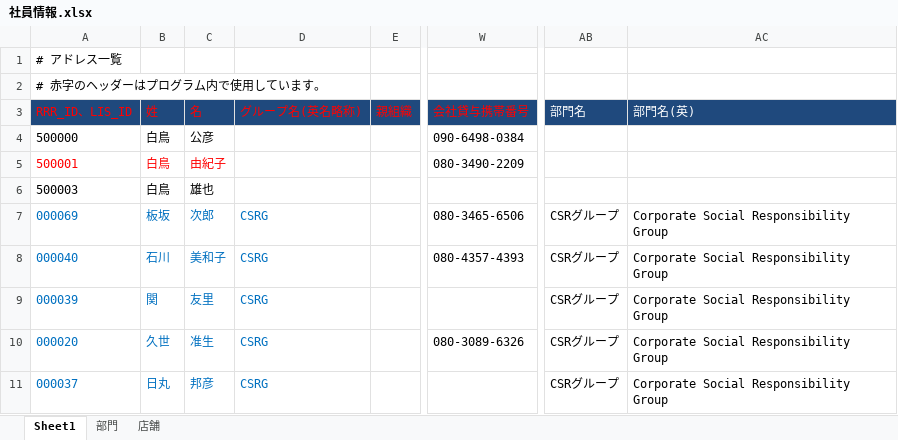
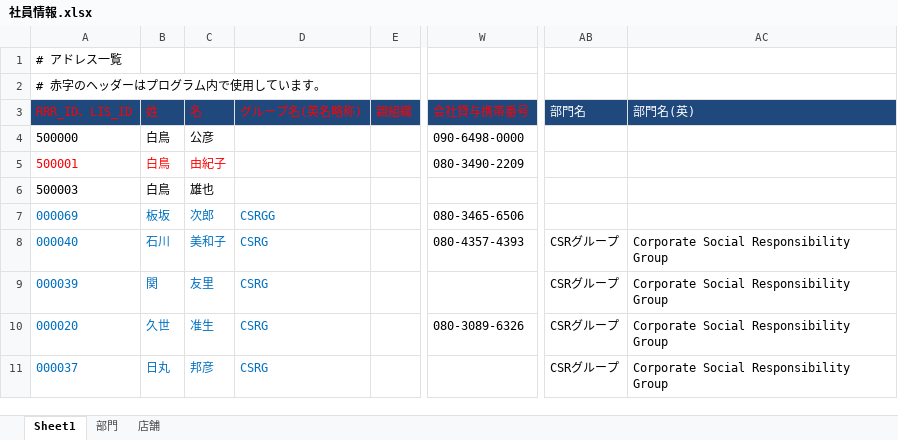
Before and after one commit to dw-2019-07-31/gsuite_management, an Excel workbook: tmp/社員情報.xlsx, sheet Sheet1, drawn as a sheet; only a part is shown, gaps mark what is left out; values as stored, in another font and other column widths than the file's, no borders; the diff covers the shown part only; the diff names each change by its address in the sheet, - before the commit and + after, or states it on an @@ line.

```diff
--- a/tmp/社員情報.xlsx (sheet Sheet1)
+++ b/tmp/社員情報.xlsx (sheet Sheet1)
-W4 (会社貸与携帯番号): 090-6498-0384
+W4 (会社貸与携帯番号): 090-6498-0000
-D7 (グループ名(英名略称)): CSRG
+D7 (グループ名(英名略称)): CSRGG
-AB7 (部門名): CSRグループ
+AB7 (部門名): (empty)
-AC7 (部門名(英)): Corporate Social Responsibility Group
+AC7 (部門名(英)): (empty)
```
Also changed, not shown: 1 added row, 10 removed rows and 3 edited cells elsewhere in this sheet, formulas that keep their value, 24 other files.
